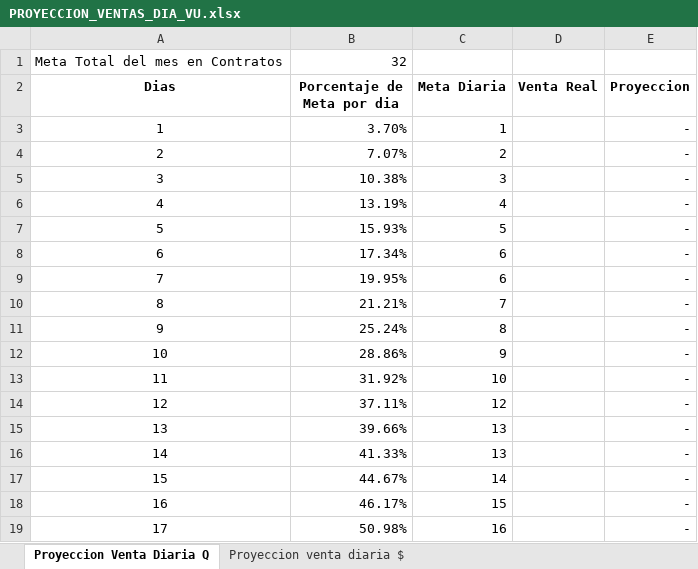
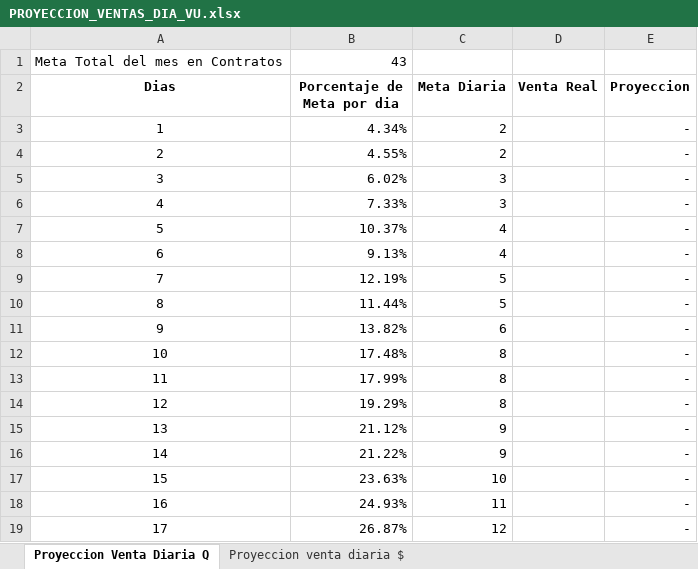
Before and after one commit to SlicitudesGIM/cvd-datos, an Excel workbook: datos/PROYECCION_VENTAS_DIA_VU.xlsx, sheet Proyeccion Venta Diaria Q, drawn as a sheet; only a part is shown; values as stored, in another font and other column widths than the file's, no borders; conditional formats not drawn; the diff covers the shown part only; the diff names each change by its address in the sheet, - before the commit and + after, or states it on an @@ line.

Commit message:
📊 Actualizar PROYECCION_VENTAS_DIA_VU.xlsx — 08-04-2026, 12:08:06 p. m.

```diff
--- a/datos/PROYECCION_VENTAS_DIA_VU.xlsx (sheet Proyeccion Venta Diaria Q)
+++ b/datos/PROYECCION_VENTAS_DIA_VU.xlsx (sheet Proyeccion Venta Diaria Q)
-B1 (Porcentaje de Meta por dia): 32
+B1 (Porcentaje de Meta por dia): 43
-B3 (Porcentaje de Meta por dia): 3.70%
+B3 (Porcentaje de Meta por dia): 4.34%
-C3 (Meta Diaria): 1
+C3 (Meta Diaria): 2
-B4 (Porcentaje de Meta por dia): 7.07%
+B4 (Porcentaje de Meta por dia): 4.55%
-B5 (Porcentaje de Meta por dia): 10.38%
+B5 (Porcentaje de Meta por dia): 6.02%
-B6 (Porcentaje de Meta por dia): 13.19%
+B6 (Porcentaje de Meta por dia): 7.33%
-C6 (Meta Diaria): 4
+C6 (Meta Diaria): 3
-B7 (Porcentaje de Meta por dia): 15.93%
+B7 (Porcentaje de Meta por dia): 10.37%
-C7 (Meta Diaria): 5
+C7 (Meta Diaria): 4
-B8 (Porcentaje de Meta por dia): 17.34%
+B8 (Porcentaje de Meta por dia): 9.13%
-C8 (Meta Diaria): 6
+C8 (Meta Diaria): 4
-B9 (Porcentaje de Meta por dia): 19.95%
+B9 (Porcentaje de Meta por dia): 12.19%
-C9 (Meta Diaria): 6
+C9 (Meta Diaria): 5
-B10 (Porcentaje de Meta por dia): 21.21%
+B10 (Porcentaje de Meta por dia): 11.44%
-C10 (Meta Diaria): 7
+C10 (Meta Diaria): 5
-B11 (Porcentaje de Meta por dia): 25.24%
+B11 (Porcentaje de Meta por dia): 13.82%
-C11 (Meta Diaria): 8
+C11 (Meta Diaria): 6
-B12 (Porcentaje de Meta por dia): 28.86%
+B12 (Porcentaje de Meta por dia): 17.48%
-C12 (Meta Diaria): 9
+C12 (Meta Diaria): 8
-B13 (Porcentaje de Meta por dia): 31.92%
+B13 (Porcentaje de Meta por dia): 17.99%
-C13 (Meta Diaria): 10
+C13 (Meta Diaria): 8
-B14 (Porcentaje de Meta por dia): 37.11%
+B14 (Porcentaje de Meta por dia): 19.29%
-C14 (Meta Diaria): 12
+C14 (Meta Diaria): 8
-B15 (Porcentaje de Meta por dia): 39.66%
+B15 (Porcentaje de Meta por dia): 21.12%
-C15:C16 (Meta Diaria): 13
+C15:C16 (Meta Diaria): 9
-B16 (Porcentaje de Meta por dia): 41.33%
+B16 (Porcentaje de Meta por dia): 21.22%
-B17 (Porcentaje de Meta por dia): 44.67%
+B17 (Porcentaje de Meta por dia): 23.63%
-C17 (Meta Diaria): 14
+C17 (Meta Diaria): 10
-B18 (Porcentaje de Meta por dia): 46.17%
+B18 (Porcentaje de Meta por dia): 24.93%
-C18 (Meta Diaria): 15
+C18 (Meta Diaria): 11
-B19 (Porcentaje de Meta por dia): 50.98%
+B19 (Porcentaje de Meta por dia): 26.87%
-C19 (Meta Diaria): 16
+C19 (Meta Diaria): 12
```
Also changed, not shown: 27 edited cells elsewhere in this sheet, sheet Proyeccion venta diaria $.
